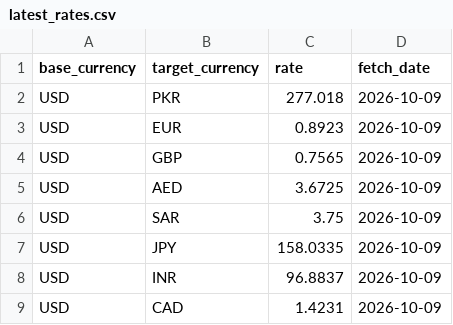
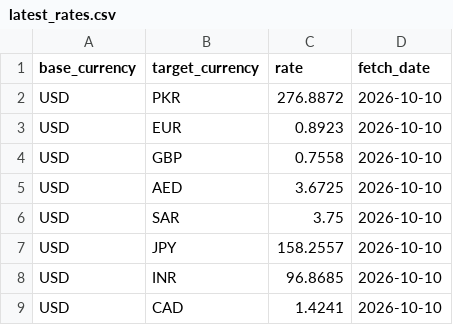
Before and after one commit to alizain126/API_pipeline, a CSV file: data/latest_rates.csv, drawn as a sheet.

```diff
--- a/data/latest_rates.csv
+++ b/data/latest_rates.csv
@@ -1,9 +1,9 @@
 base_currency,target_currency,rate,fetch_date
-USD,PKR,277.018,2026-10-09
-USD,EUR,0.8923,2026-10-09
-USD,GBP,0.7565,2026-10-09
-USD,AED,3.6725,2026-10-09
-USD,SAR,3.75,2026-10-09
-USD,JPY,158.0335,2026-10-09
-USD,INR,96.8837,2026-10-09
-USD,CAD,1.4231,2026-10-09
+USD,PKR,276.8872,2026-10-10
+USD,EUR,0.8923,2026-10-10
+USD,GBP,0.7558,2026-10-10
+USD,AED,3.6725,2026-10-10
+USD,SAR,3.75,2026-10-10
+USD,JPY,158.2557,2026-10-10
+USD,INR,96.8685,2026-10-10
+USD,CAD,1.4241,2026-10-10
```
